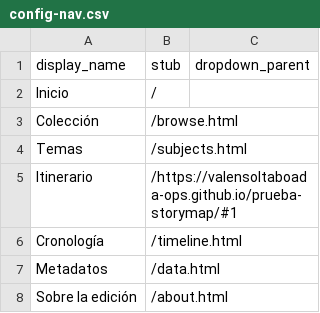
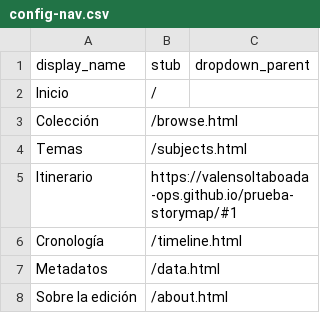
Before and after one commit to cosarinskysol-boop/Grupo3-G3-I6, a CSV file: _data/config-nav.csv, drawn as a sheet.

Commit message:
corrigo enlase itinerario

```diff
--- a/_data/config-nav.csv
+++ b/_data/config-nav.csv
@@ -4,3 +4,3 @@ Colección,/browse.html
 Temas,/subjects.html
-Itinerario,/https://valensoltaboada-ops.github.io/prueba-storymap/#1
+Itinerario,https://valensoltaboada-ops.github.io/prueba-storymap/#1
 Cronología,/timeline.html
```
